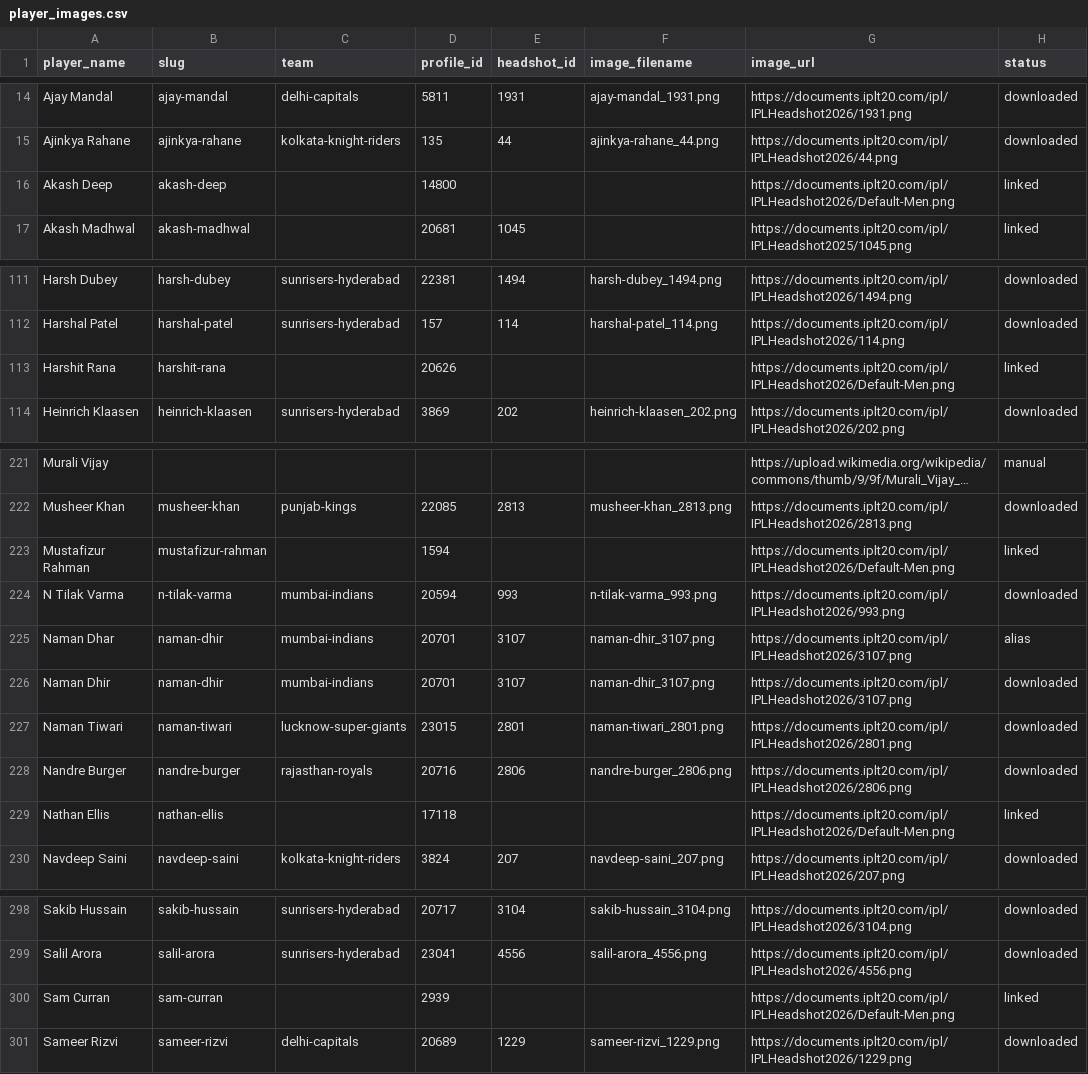
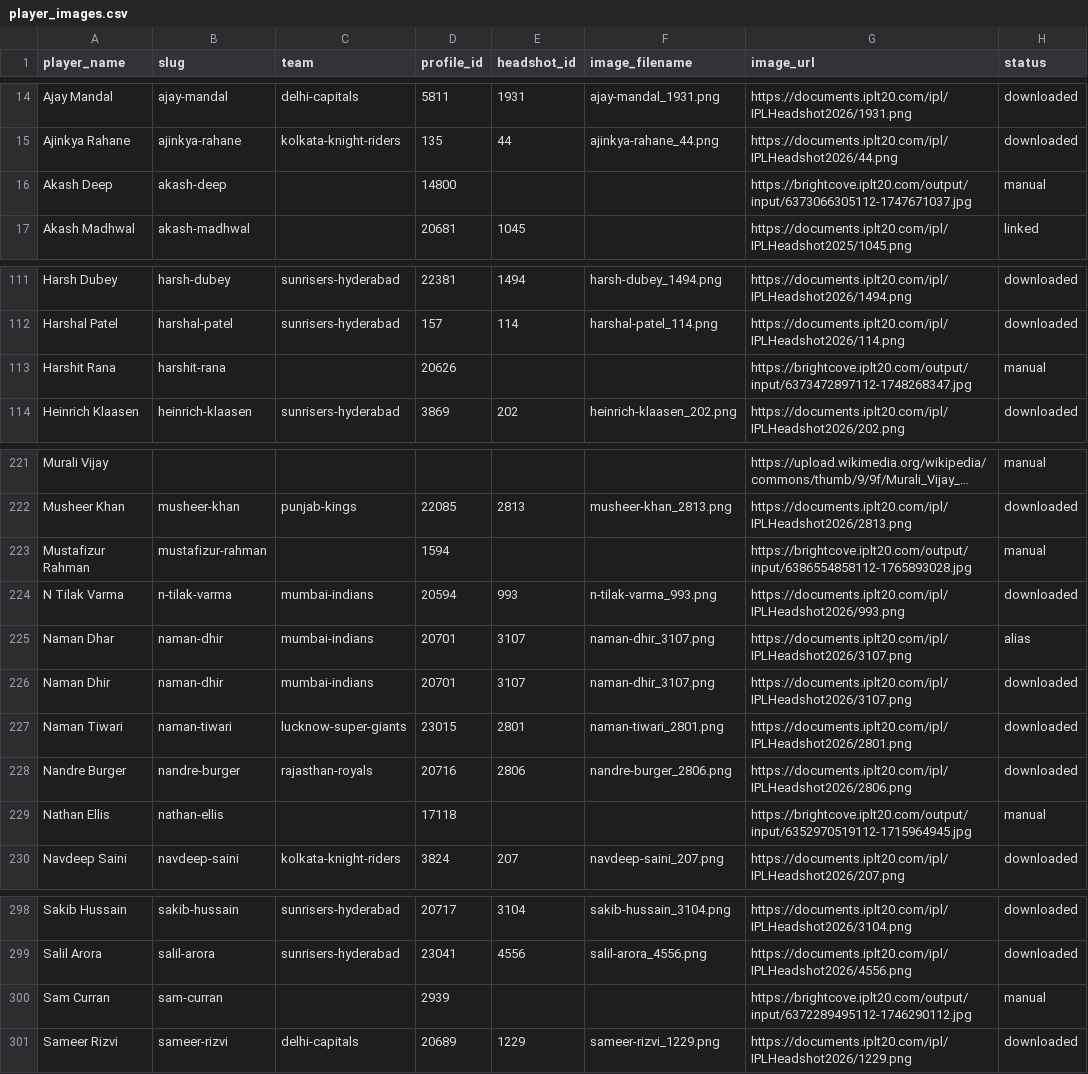
Before and after one commit to macayu17/ipl-auction-arena, a CSV file: public/player-images/player_images.csv, drawn as a sheet; only a part is shown, gaps mark what is left out; long unchanged cells end in …; the diff names each change by its address in the sheet, - before the commit and + after, or states it on an @@ line.

Commit message:
feat: replace remaining default player placeholders with IPL images

```diff
--- a/public/player-images/player_images.csv
+++ b/public/player-images/player_images.csv
-G16 (image_url): https://documents.iplt20.com/ipl/IPLHeadshot2026/Default-Men.png
+G16 (image_url): https://brightcove.iplt20.com/output/input/6373066305112-1747671037.jpg
-H16 (status): linked
+H16 (status): manual
-G113 (image_url): https://documents.iplt20.com/ipl/IPLHeadshot2026/Default-Men.png
+G113 (image_url): https://brightcove.iplt20.com/output/input/6373472897112-1748268347.jpg
-H113 (status): linked
+H113 (status): manual
-G223 (image_url): https://documents.iplt20.com/ipl/IPLHeadshot2026/Default-Men.png
+G223 (image_url): https://brightcove.iplt20.com/output/input/6386554858112-1765893028.jpg
-H223 (status): linked
+H223 (status): manual
-G229 (image_url): https://documents.iplt20.com/ipl/IPLHeadshot2026/Default-Men.png
+G229 (image_url): https://brightcove.iplt20.com/output/input/6352970519112-1715964945.jpg
-H229 (status): linked
+H229 (status): manual
-G300 (image_url): https://documents.iplt20.com/ipl/IPLHeadshot2026/Default-Men.png
+G300 (image_url): https://brightcove.iplt20.com/output/input/6372289495112-1746290112.jpg
-H300 (status): linked
+H300 (status): manual
```
Also changed, not shown: 2 other files.
